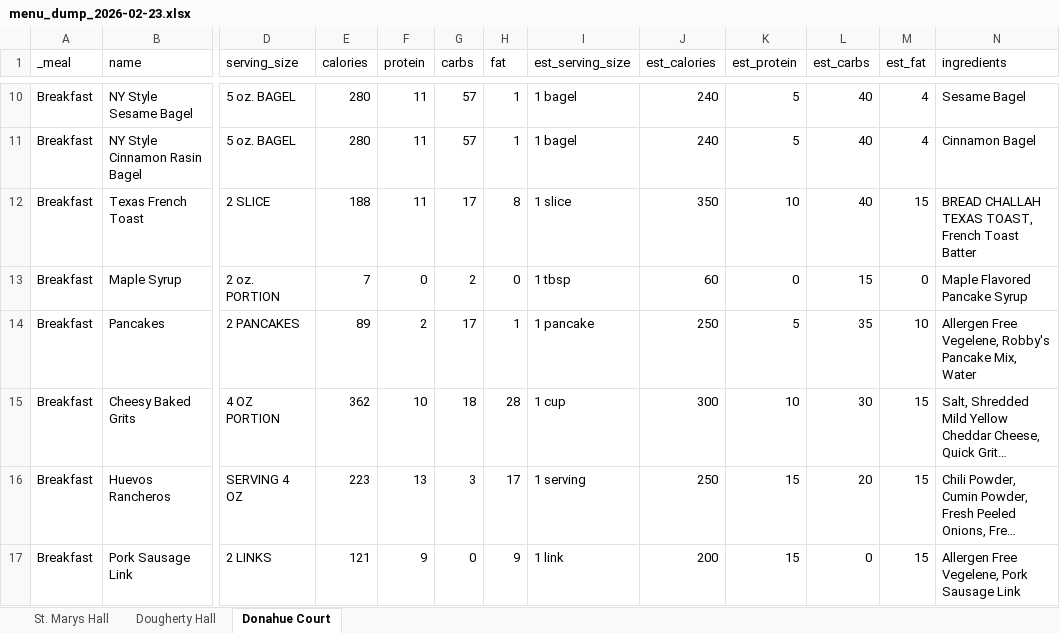
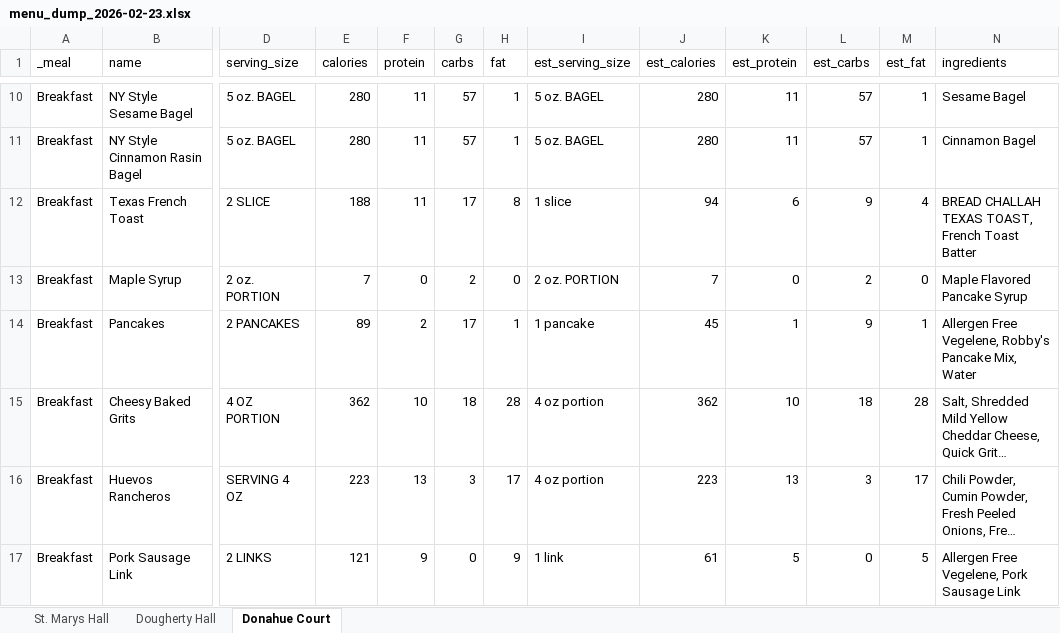
Before and after one commit to brodymatthew0016-afk/novaplate-backend, an Excel workbook: menu_dump_2026-02-23.xlsx, sheet Donahue Court, drawn as a sheet; only a part is shown, gaps mark what is left out; long unchanged cells end in …; values as stored, in another font and other column widths than the file's, no borders; the diff covers the shown part only; the diff names each change by its address in the sheet, - before the commit and + after, or states it on an @@ line.

```diff
--- a/menu_dump_2026-02-23.xlsx (sheet Donahue Court)
+++ b/menu_dump_2026-02-23.xlsx (sheet Donahue Court)
-I10:I11 (est_serving_size): 1 bagel
+I10:I11 (est_serving_size): 5 oz. BAGEL
-J10:J11 (est_calories): 240
+J10:J11 (est_calories): 280
-K10:K11 (est_protein): 5
+K10:K11 (est_protein): 11
-L10:L11 (est_carbs): 40
+L10:L11 (est_carbs): 57
-M10:M11 (est_fat): 4
+M10:M11 (est_fat): 1
-J12 (est_calories): 350
+J12 (est_calories): 94
-K12 (est_protein): 10
+K12 (est_protein): 6
-L12 (est_carbs): 40
+L12 (est_carbs): 9
-M12 (est_fat): 15
+M12 (est_fat): 4
-I13 (est_serving_size): 1 tbsp
+I13 (est_serving_size): 2 oz. PORTION
-J13 (est_calories): 60
+J13 (est_calories): 7
-L13 (est_carbs): 15
+L13 (est_carbs): 2
-J14 (est_calories): 250
+J14 (est_calories): 45
-K14 (est_protein): 5
+K14 (est_protein): 1
-L14 (est_carbs): 35
+L14 (est_carbs): 9
-M14 (est_fat): 10
+M14 (est_fat): 1
-I15 (est_serving_size): 1 cup
+I15 (est_serving_size): 4 oz portion
-J15 (est_calories): 300
+J15 (est_calories): 362
-L15 (est_carbs): 30
+L15 (est_carbs): 18
-M15 (est_fat): 15
+M15 (est_fat): 28
-I16 (est_serving_size): 1 serving
+I16 (est_serving_size): 4 oz portion
-J16 (est_calories): 250
+J16 (est_calories): 223
-K16 (est_protein): 15
+K16 (est_protein): 13
-L16 (est_carbs): 20
+L16 (est_carbs): 3
-M16 (est_fat): 15
+M16 (est_fat): 17
-J17 (est_calories): 200
+J17 (est_calories): 61
-K17 (est_protein): 15
+K17 (est_protein): 5
-M17 (est_fat): 15
+M17 (est_fat): 5
```
Also changed, not shown: 1149 edited cells elsewhere in this sheet, sheet Dougherty Hall, sheet St. Marys Hall, 12 other files.
